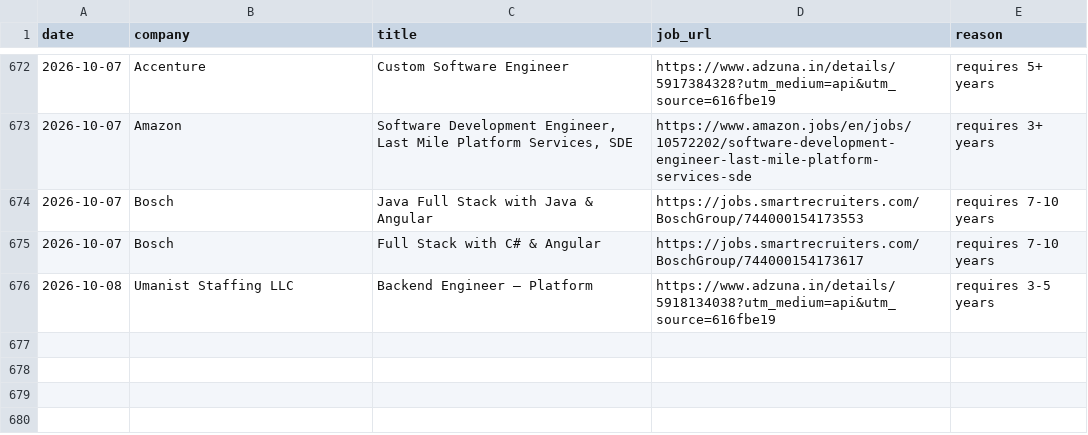
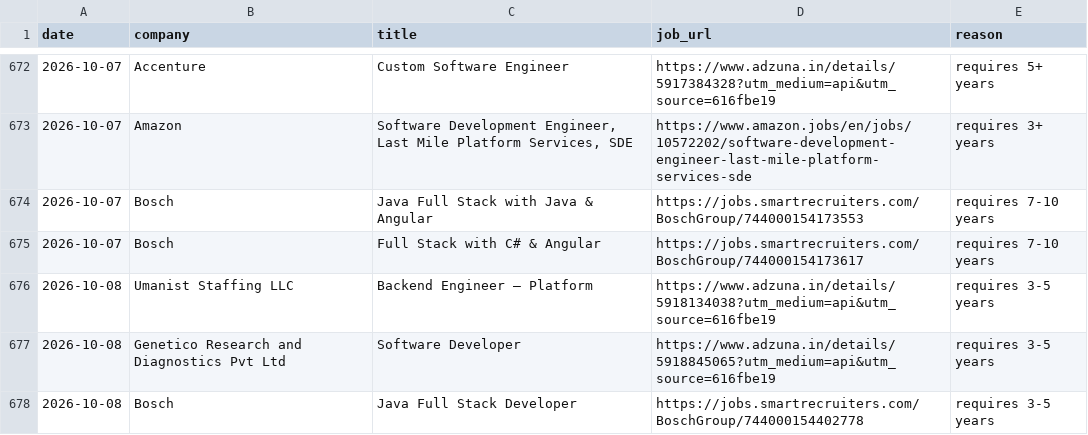
Before and after one commit to gopalverma416/jobhunt-autopilot, a CSV file: rejected_log.csv, drawn as a sheet; only a part is shown, gaps mark what is left out; the diff names each change by its address in the sheet, - before the commit and + after, or states it on an @@ line.

```diff
--- a/rejected_log.csv
+++ b/rejected_log.csv
+row 677: 2026-10-08 | Genetico Research and Diagnostics Pvt Ltd | Software Developer | https://www.adzuna.in/details/5918845065?utm_medium=api&utm_source=616fbe19 | requires 3-5 years
+row 678: 2026-10-08 | Bosch | Java Full Stack Developer | https://jobs.smartrecruiters.com/BoschGroup/744000154402778 | requires 3-5 years
```
Also changed, not shown: tracker.csv, 2 other files.
